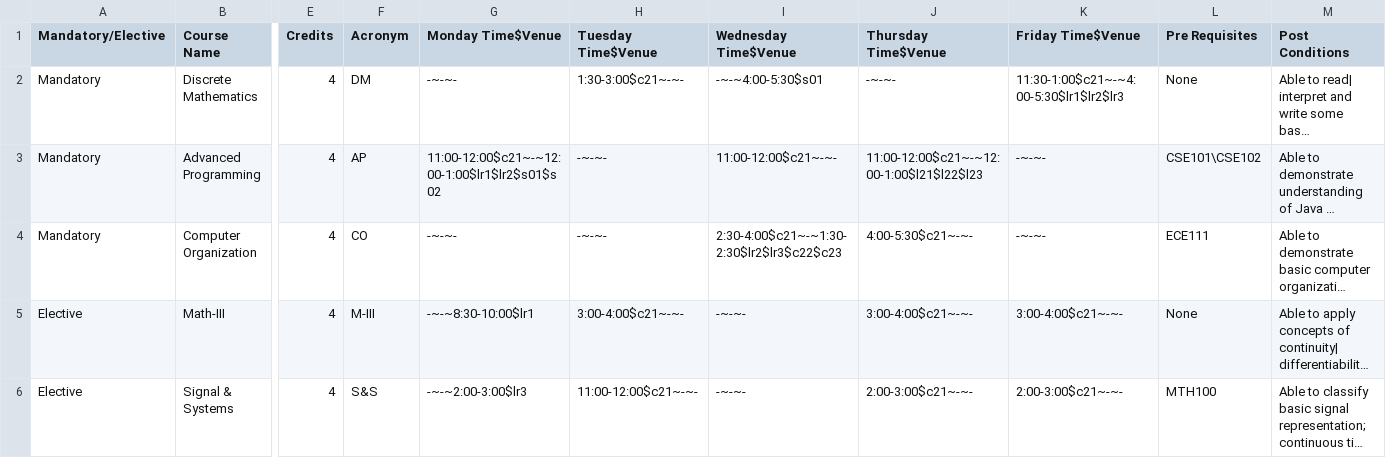
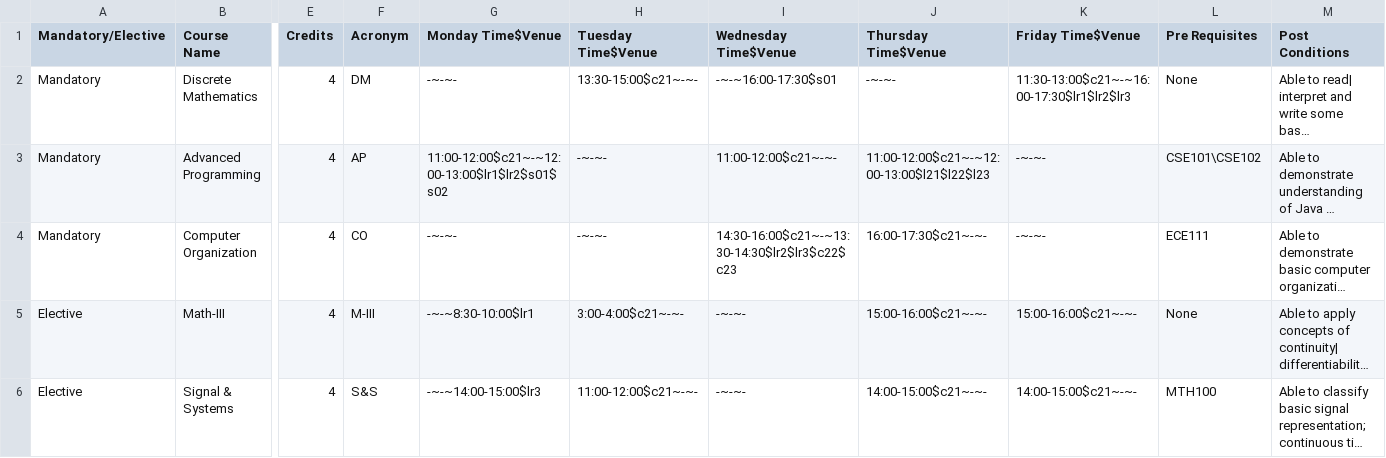
Before and after one commit to saatvikj/Classroom-Allocation-System, a CSV file: Java Code/src/res/MainTT.csv, drawn as a sheet; only a part is shown, gaps mark what is left out; long unchanged cells end in …; the diff covers the shown part only; the diff names each change by its address in the sheet, - before the commit and + after, or states it on an @@ line.

```diff
--- a/Java Code/src/res/MainTT.csv
+++ b/Java Code/src/res/MainTT.csv
-H2 (Tuesday Time$Venue): 1:30-3:00$c21~-~-
+H2 (Tuesday Time$Venue): 13:30-15:00$c21~-~-
-I2 (Wednesday Time$Venue): -~-~4:00-5:30$s01
+I2 (Wednesday Time$Venue): -~-~16:00-17:30$s01
-K2 (Friday Time$Venue): 11:30-1:00$c21~-~4:00-5:30$lr1$lr2$lr3
+K2 (Friday Time$Venue): 11:30-13:00$c21~-~16:00-17:30$lr1$lr2$lr3
-G3 (Monday Time$Venue): 11:00-12:00$c21~-~12:00-1:00$lr1$lr2$s01$s02
+G3 (Monday Time$Venue): 11:00-12:00$c21~-~12:00-13:00$lr1$lr2$s01$s02
-J3 (Thursday Time$Venue): 11:00-12:00$c21~-~12:00-1:00$l21$l22$l23
+J3 (Thursday Time$Venue): 11:00-12:00$c21~-~12:00-13:00$l21$l22$l23
-I4 (Wednesday Time$Venue): 2:30-4:00$c21~-~1:30-2:30$lr2$lr3$c22$c23
+I4 (Wednesday Time$Venue): 14:30-16:00$c21~-~13:30-14:30$lr2$lr3$c22$c23
-J4 (Thursday Time$Venue): 4:00-5:30$c21~-~-
+J4 (Thursday Time$Venue): 16:00-17:30$c21~-~-
-J5 (Thursday Time$Venue): 3:00-4:00$c21~-~-
+J5 (Thursday Time$Venue): 15:00-16:00$c21~-~-
-K5 (Friday Time$Venue): 3:00-4:00$c21~-~-
+K5 (Friday Time$Venue): 15:00-16:00$c21~-~-
-G6 (Monday Time$Venue): -~-~2:00-3:00$lr3
+G6 (Monday Time$Venue): -~-~14:00-15:00$lr3
-J6 (Thursday Time$Venue): 2:00-3:00$c21~-~-
+J6 (Thursday Time$Venue): 14:00-15:00$c21~-~-
-K6 (Friday Time$Venue): 2:00-3:00$c21~-~-
+K6 (Friday Time$Venue): 14:00-15:00$c21~-~-
```
Also changed, not shown: 9 edited cells elsewhere in this file, 4 other files.
